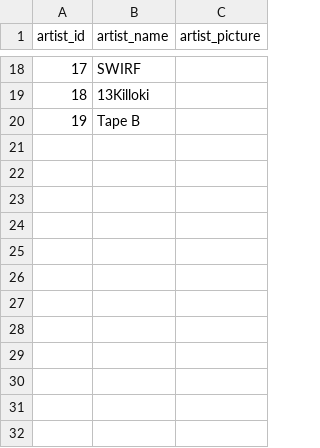
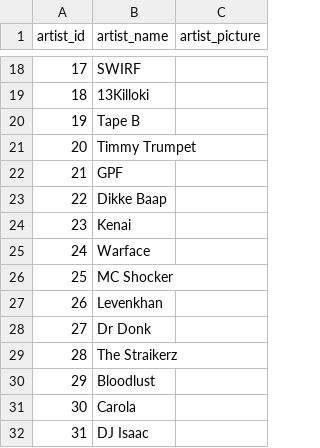
Before and after one commit to neritinc/DOOMSHOP-music, a CSV file: server/database/csv/artists.csv, drawn as a sheet; only a part is shown, gaps mark what is left out.

```diff
--- a/server/database/csv/artists.csv
+++ b/server/database/csv/artists.csv
@@ -20 +20,13 @@
 "19";"Tape B";""
+"20";"Timmy Trumpet";""
+"21";"GPF";""
+"22";"Dikke Baap";""
+"23";"Kenai";""
+"24";"Warface";""
+"25";"MC Shocker";""
+"26";"Levenkhan";""
+"27";"Dr Donk";""
+"28";"The Straikerz";""
+"29";"Bloodlust";""
+"30";"Carola";""
+"31";"DJ Isaac";""
```
Also changed, not shown: server/database/csv/genres.csv, server/database/csv/track_previews.csv, 50 other files.
